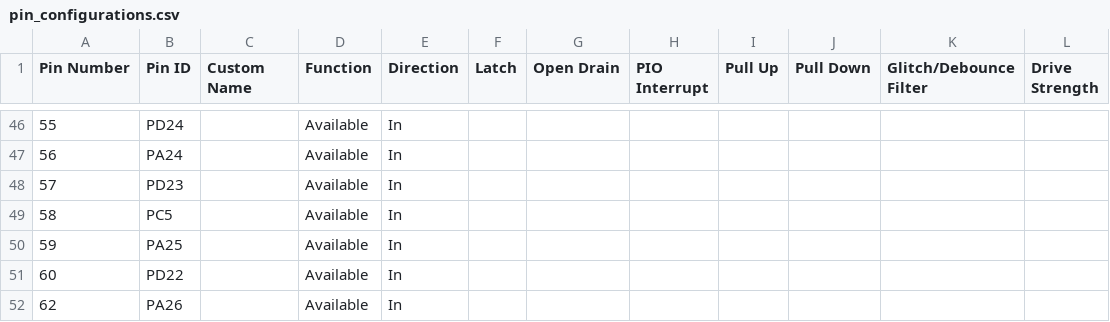
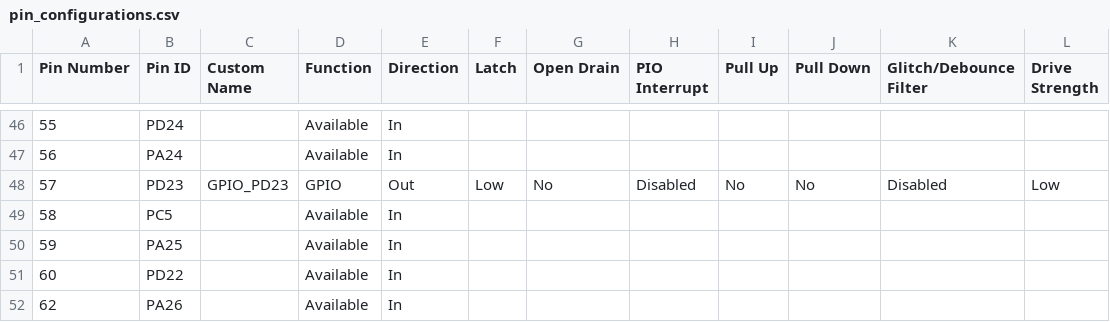
Before and after one commit to Microchip-MPLAB-Harmony/csp_apps_pic32cz_ca70, a CSV file: apps/twihs/slave/i2c_eeprom_emulation/firmware/src/config/pic32cz_ca70_curiosity_ultra/pin_configurations.csv, drawn as a sheet; only a part is shown, gaps mark what is left out.

Commit message:
[TWIHS] Regenerated demo for twihs__slave__i2c_eeprom_emulation__firmware__pic32cz_ca70_curiosity_ultra.X
MH3-100452

```diff
--- a/apps/twihs/slave/i2c_eeprom_emulation/firmware/src/config/pic32cz_ca70_curiosity_ultra/pin_configurations.csv
+++ b/apps/twihs/slave/i2c_eeprom_emulation/firmware/src/config/pic32cz_ca70_curiosity_ultra/pin_configurations.csv
@@ -47,3 +47,3 @@
 56,PA24,,Available,In,,,,,,,
-57,PD23,,Available,In,,,,,,,
+57,PD23,GPIO_PD23,GPIO,Out,Low,No,Disabled,No,No,Disabled,Low
 58,PC5,,Available,In,,,,,,,
```
Also changed, not shown: 16 other files.
